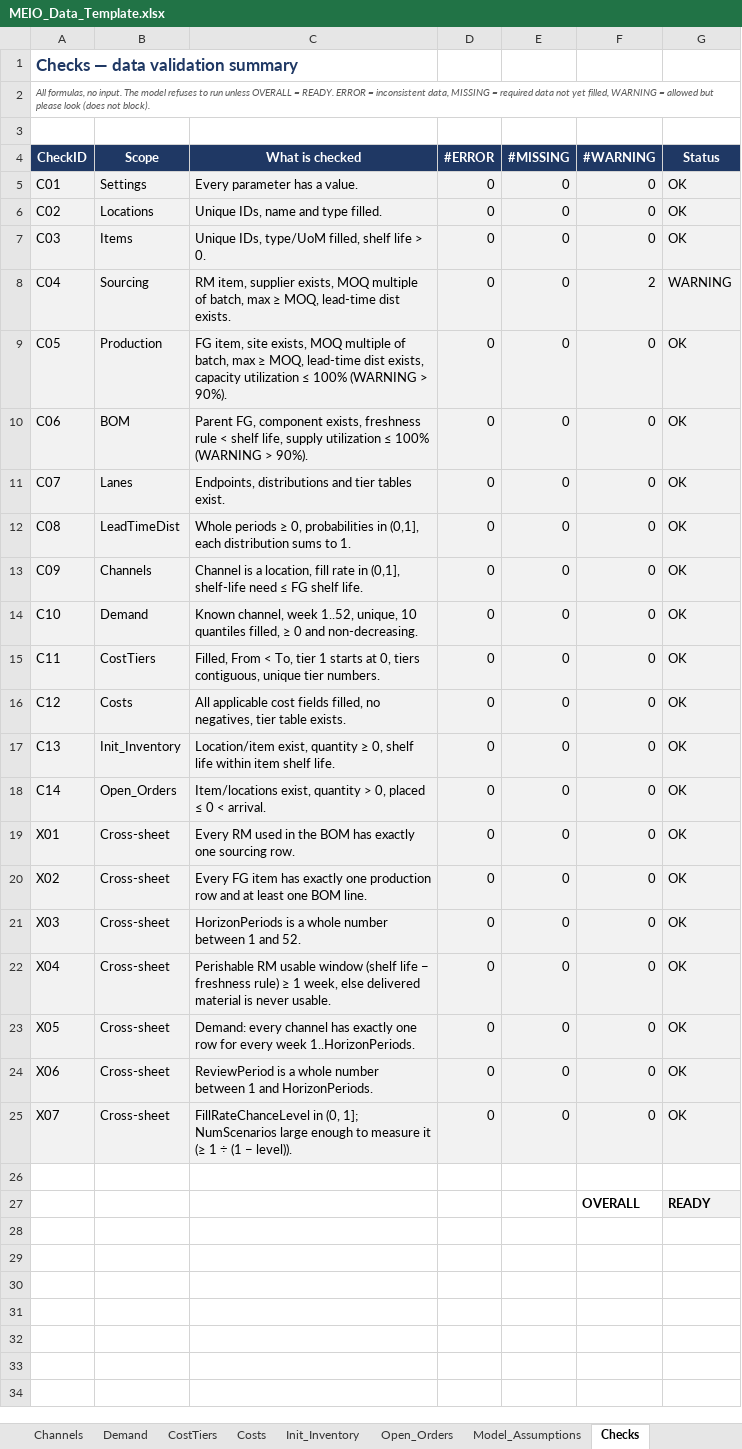
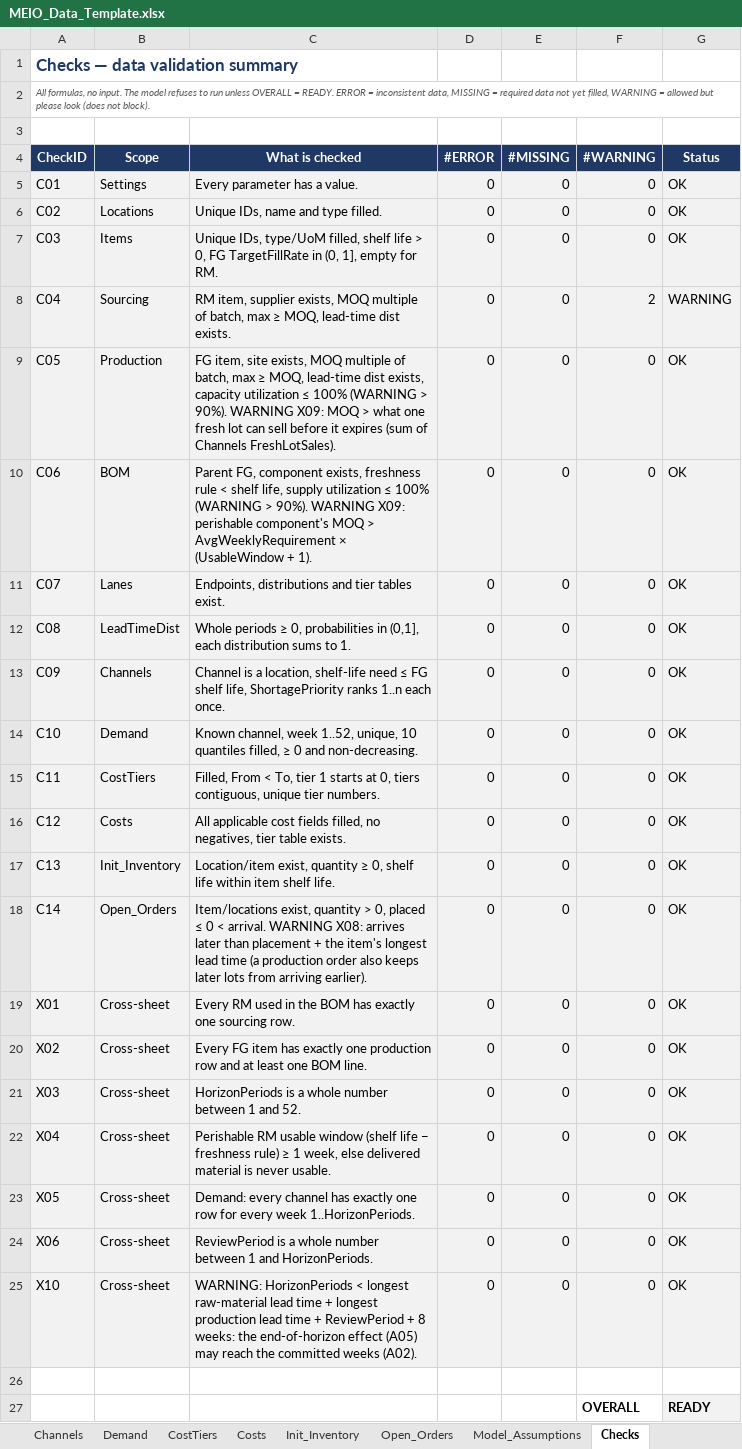
Before and after one commit to Paym53/MEIO_App, an Excel workbook: engine/MEIO_Data_Template.xlsx, sheet Checks, drawn as a sheet; values as stored, in another font and other column widths than the file's, no borders; conditional formats not drawn; the diff names each change by its address in the sheet, - before the commit and + after, or states it on an @@ line.

```diff
--- a/engine/MEIO_Data_Template.xlsx (sheet Checks)
+++ b/engine/MEIO_Data_Template.xlsx (sheet Checks)
-C7 (What is checked): …life > 0.
+C7 (What is checked): …life > 0, FG TargetFillRate in (0, 1], empty for RM.
-C9 (What is checked): …> 90%).
+C9 (What is checked): …> 90%). WARNING X09: MOQ > what one fresh lot can sell before it expires (sum of Channels FreshLotSales).
-C10 (What is checked): …> 90%).
+C10 (What is checked): …> 90%). WARNING X09: perishable component's MOQ > AvgWeeklyRequirement × (UsableWindow + 1).
-C13 (What is checked): …a location, fill rate in (0,1], shelf-life need ≤ FG shelf life.
+C13 (What is checked): …a location, shelf-life need ≤ FG shelf life, ShortagePriority ranks 1..n each once.
-C18 (What is checked): …< arrival.
+C18 (What is checked): …< arrival. WARNING X08: arrives later than placement + the item's longest lead time (a production order also keeps later lots from arriving earlier).
-A25 (CheckID): X07
+A25 (CheckID): X10
-C25 (What is checked): FillRateChanceLevel in (0, 1]; NumScenarios large enough to measure it (≥ 1 ÷ (1 − level)).
+C25 (What is checked): WARNING: HorizonPeriods < longest raw-material lead time + longest production lead time + ReviewPeriod + 8 weeks: the end-of-horizon effect (A05) may reach the committed weeks (A02).
```
Also changed, not shown: sheet Model_Assumptions, sheet Settings, sheet Channels, sheet Items, sheet Open_Orders, sheet README, 1 more sheet, formulas that keep their value, charts or pictures, 14 other files.
